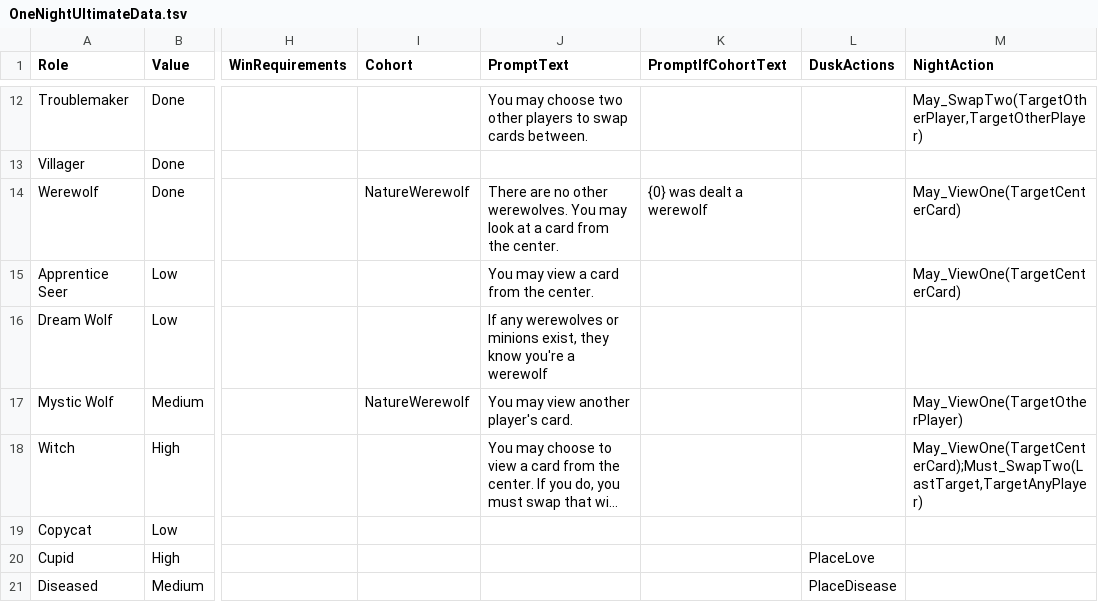
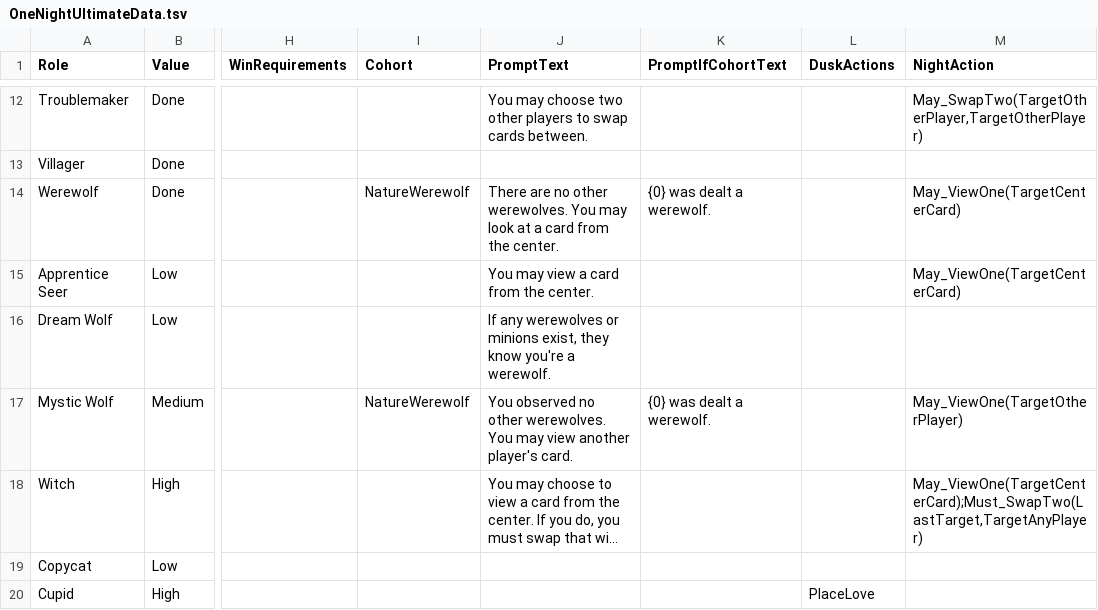
Before and after one commit to schwin42/OneNightUltimateTurbo, a TSV file: Assets/GameData/OneNightUltimateData.tsv, drawn as a sheet; only a part is shown, gaps mark what is left out; the shorter side is filled out with more unchanged rows; long unchanged cells end in …; the diff names each change by its address in the sheet, - before the commit and + after, or states it on an @@ line.

```diff
--- a/Assets/GameData/OneNightUltimateData.tsv
+++ b/Assets/GameData/OneNightUltimateData.tsv
-K14 (PromptIfCohortText): {0} was dealt a werewolf
+K14 (PromptIfCohortText): {0} was dealt a werewolf.
-J16 (PromptText): …you're a werewolf
+J16 (PromptText): …you're a werewolf.
-J17 (PromptText): You may view…
+J17 (PromptText): You observed no other werewolves. You may view…
-K17 (PromptIfCohortText): (empty)
+K17 (PromptIfCohortText): {0} was dealt a werewolf.
```
Also changed, not shown: 23 other files.
